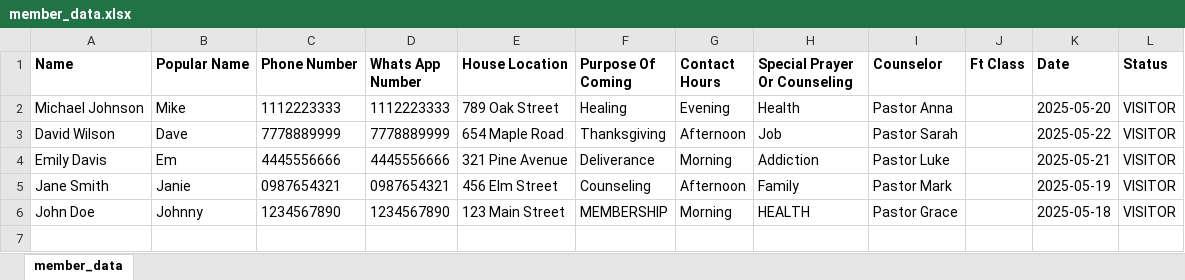
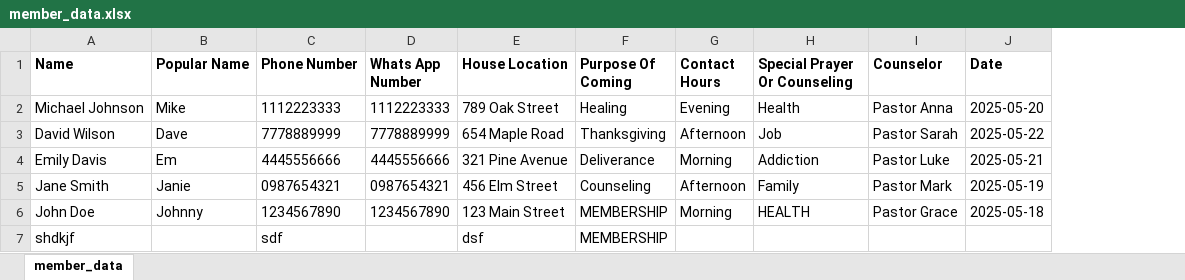
Before and after one commit to Leticiamkabu/ChurchMSBackEnd, an Excel workbook: helperFunctions/reports/member_data.xlsx, sheet member_data, drawn as a sheet; values as stored, in another font and other column widths than the file's, no borders; removed rows and columns are numbered as before the commit, all else as after; the diff names each change by its address in the sheet, - before the commit and + after, or states it on an @@ line.

```diff
--- a/helperFunctions/reports/member_data.xlsx (sheet member_data)
+++ b/helperFunctions/reports/member_data.xlsx (sheet member_data)
-column J (Ft Class), empty
-column L (Status), rows 2-6: all VISITOR
+row 7: shdkjf |  | sdf |  | dsf | MEMBERSHIP
```
Also changed, not shown: 4 other files.
